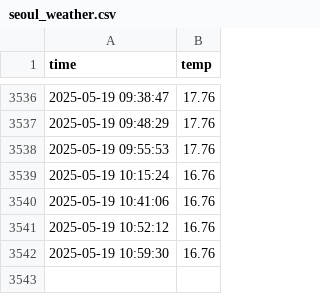
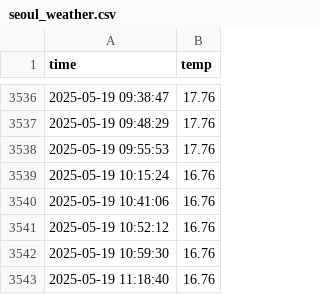
Before and after one commit to jihun323/seoul_weather_5m, a CSV file: seoul_weather.csv, drawn as a sheet; only a part is shown, gaps mark what is left out; the diff names each change by its address in the sheet, - before the commit and + after, or states it on an @@ line.

```diff
--- a/seoul_weather.csv
+++ b/seoul_weather.csv
+row 3543: 2025-05-19 11:18:40 | 16.76
```
